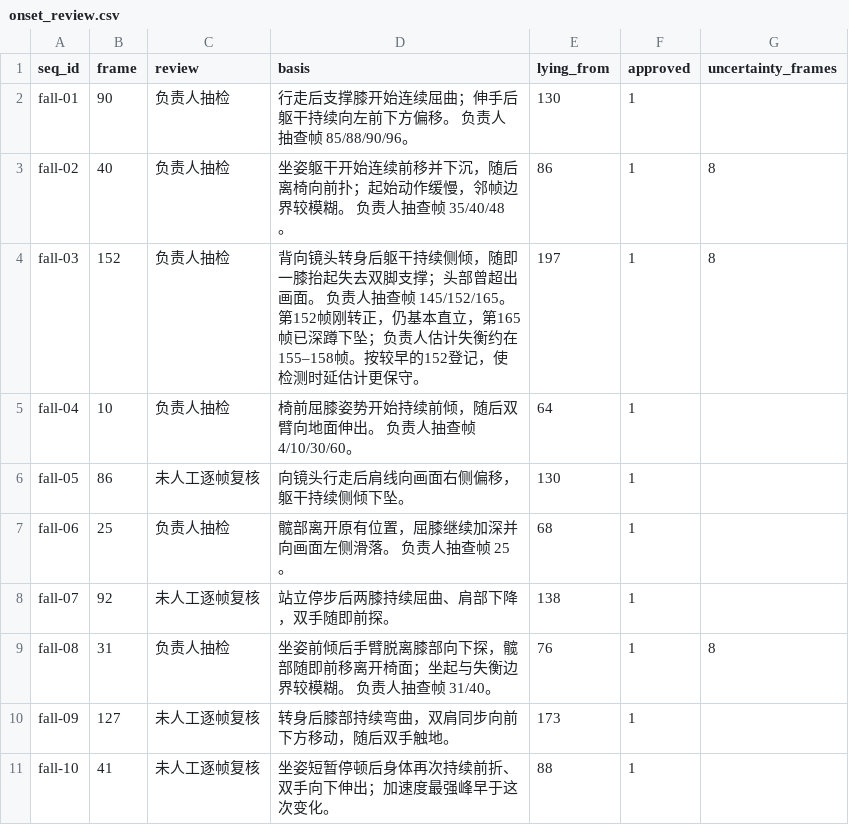
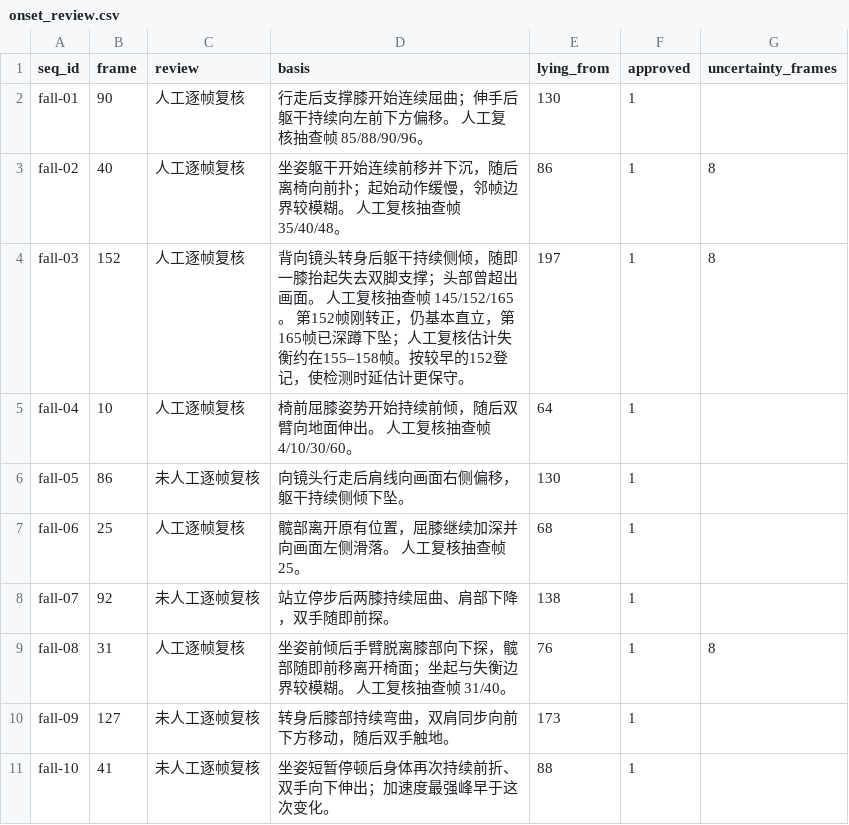
Before and after one commit to fz070127/oldman, a CSV file: algo/reports/onset_review.csv, drawn as a sheet.

Commit message:
docs: 复核口径统一为人工复核，README 目录结构更新
起始帧标注的复核来源统一表述为人工复核/人工逐帧复核；
README 补齐已完成模块的目录说明。

```diff
--- a/algo/reports/onset_review.csv
+++ b/algo/reports/onset_review.csv
@@ -1,10 +1,10 @@
 seq_id,frame,review,basis,lying_from,approved,uncertainty_frames
-fall-01,90,负责人抽检,行走后支撑膝开始连续屈曲；伸手后躯干持续向左前下方偏移。 负责人抽查帧 85/88/90/96。,130,1,
-fall-02,40,负责人抽检,坐姿躯干开始连续前移并下沉，随后离椅向前扑；起始动作缓慢，邻帧边界较模糊。 负责人抽查帧 35/40/48。,86,1,8
-fall-03,152,负责人抽检,背向镜头转身后躯干持续侧倾，随即一膝抬起失去双脚支撑；头部曾超出画面。 负责人抽查帧 145/152/165。 第152帧刚转正，仍基本直立，第165帧已深蹲下坠；负责人估计失衡约在155–158帧。按较早的152登记，使检测时延估计更保守。,197,1,8
-fall-04,10,负责人抽检,椅前屈膝姿势开始持续前倾，随后双臂向地面伸出。 负责人抽查帧 4/10/30/60。,64,1,
+fall-01,90,人工逐帧复核,行走后支撑膝开始连续屈曲；伸手后躯干持续向左前下方偏移。 人工复核抽查帧 85/88/90/96。,130,1,
+fall-02,40,人工逐帧复核,坐姿躯干开始连续前移并下沉，随后离椅向前扑；起始动作缓慢，邻帧边界较模糊。 人工复核抽查帧 35/40/48。,86,1,8
+fall-03,152,人工逐帧复核,背向镜头转身后躯干持续侧倾，随即一膝抬起失去双脚支撑；头部曾超出画面。 人工复核抽查帧 145/152/165。 第152帧刚转正，仍基本直立，第165帧已深蹲下坠；人工复核估计失衡约在155–158帧。按较早的152登记，使检测时延估计更保守。,197,1,8
+fall-04,10,人工逐帧复核,椅前屈膝姿势开始持续前倾，随后双臂向地面伸出。 人工复核抽查帧 4/10/30/60。,64,1,
 fall-05,86,未人工逐帧复核,向镜头行走后肩线向画面右侧偏移，躯干持续侧倾下坠。,130,1,
-fall-06,25,负责人抽检,髋部离开原有位置，屈膝继续加深并向画面左侧滑落。 负责人抽查帧 25。,68,1,
+fall-06,25,人工逐帧复核,髋部离开原有位置，屈膝继续加深并向画面左侧滑落。 人工复核抽查帧 25。,68,1,
 fall-07,92,未人工逐帧复核,站立停步后两膝持续屈曲、肩部下降，双手随即前探。,138,1,
-fall-08,31,负责人抽检,坐姿前倾后手臂脱离膝部向下探，髋部随即前移离开椅面；坐起与失衡边界较模糊。 负责人抽查帧 31/40。,76,1,8
+fall-08,31,人工逐帧复核,坐姿前倾后手臂脱离膝部向下探，髋部随即前移离开椅面；坐起与失衡边界较模糊。 人工复核抽查帧 31/40。,76,1,8
 fall-09,127,未人工逐帧复核,转身后膝部持续弯曲，双肩同步向前下方移动，随后双手触地。,173,1,
```
Also changed, not shown: 10 other files.
